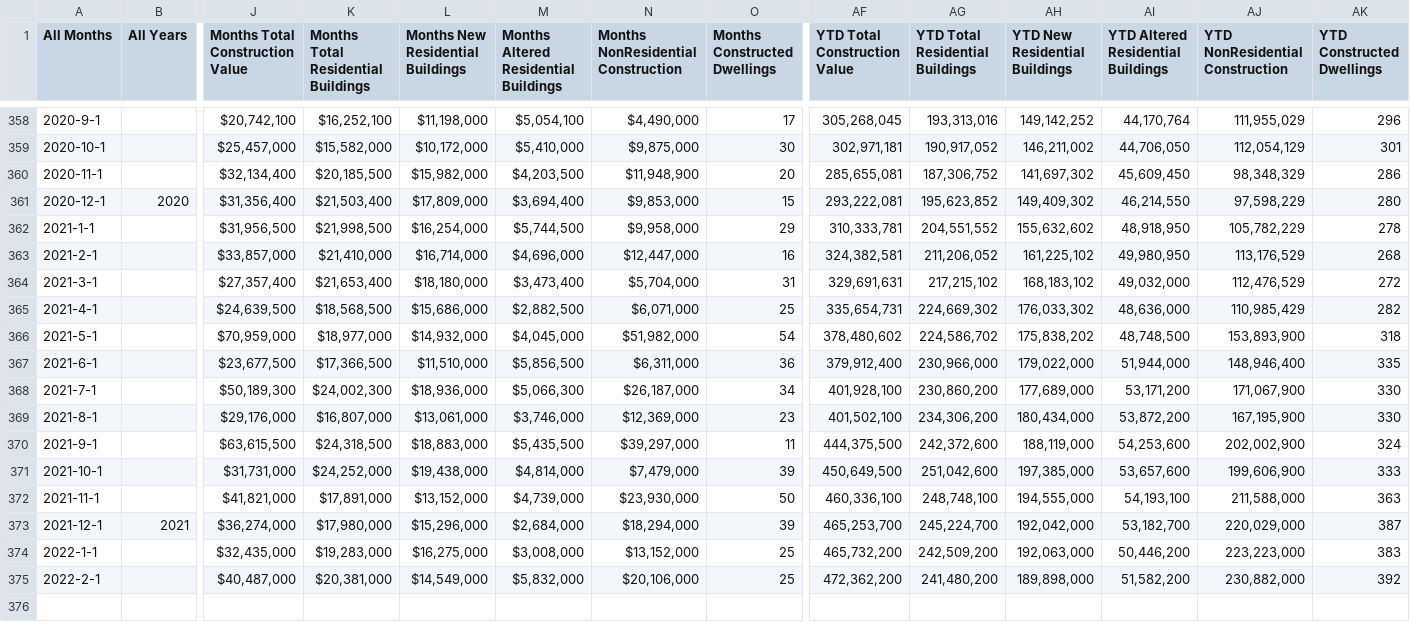
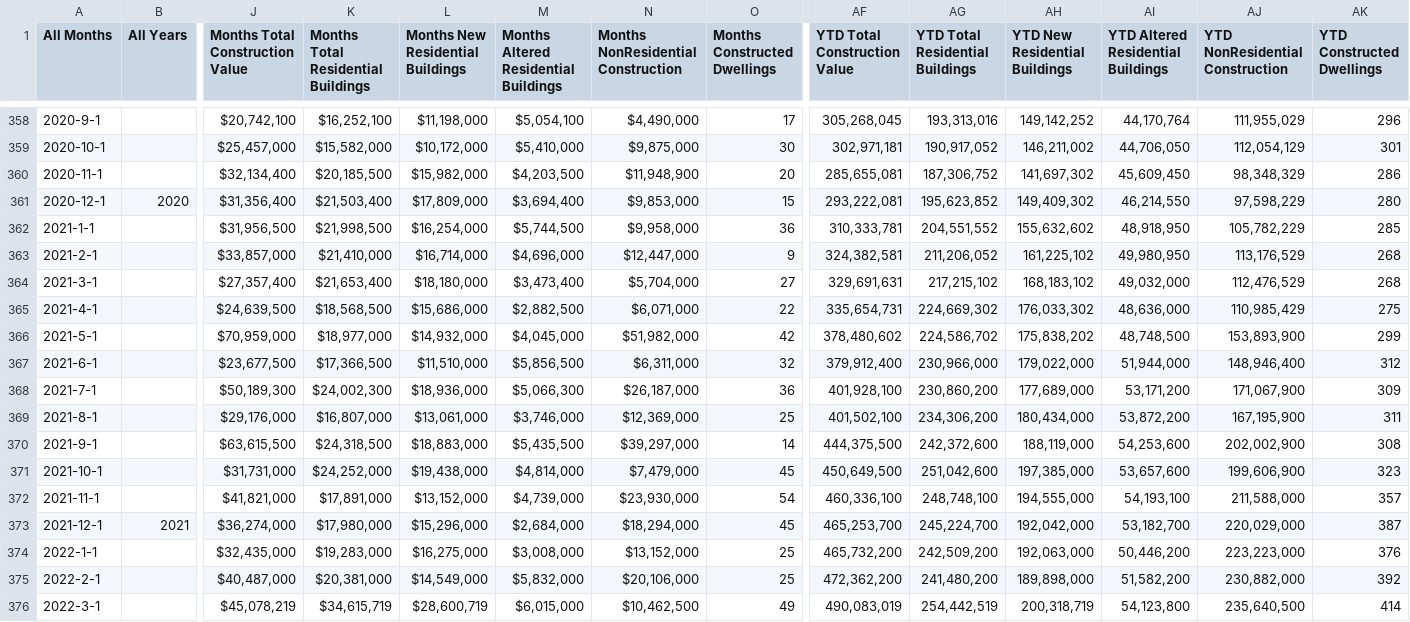
Before and after one commit to dccwebteam-app/PlotlyGraphs, a CSV file: data/CitywideBCdataMonthly.csv, drawn as a sheet; only a part is shown, gaps mark what is left out; rows hold the shown columns only; the diff names each change by its address in the sheet, - before the commit and + after, or states it on an @@ line.

Commit message:
Add files via upload

```diff
--- a/data/CitywideBCdataMonthly.csv
+++ b/data/CitywideBCdataMonthly.csv
-O362 (Months Constructed Dwellings): 29
+O362 (Months Constructed Dwellings): 36
-AK362 (YTD Constructed Dwellings): 278
+AK362 (YTD Constructed Dwellings): 285
-O363 (Months Constructed Dwellings): 16
+O363 (Months Constructed Dwellings): 9
-O364 (Months Constructed Dwellings): 31
+O364 (Months Constructed Dwellings): 27
-AK364 (YTD Constructed Dwellings): 272
+AK364 (YTD Constructed Dwellings): 268
-O365 (Months Constructed Dwellings): 25
+O365 (Months Constructed Dwellings): 22
-AK365 (YTD Constructed Dwellings): 282
+AK365 (YTD Constructed Dwellings): 275
-O366 (Months Constructed Dwellings): 54
+O366 (Months Constructed Dwellings): 42
-AK366 (YTD Constructed Dwellings): 318
+AK366 (YTD Constructed Dwellings): 299
-O367 (Months Constructed Dwellings): 36
+O367 (Months Constructed Dwellings): 32
-AK367 (YTD Constructed Dwellings): 335
+AK367 (YTD Constructed Dwellings): 312
-O368 (Months Constructed Dwellings): 34
+O368 (Months Constructed Dwellings): 36
-AK368 (YTD Constructed Dwellings): 330
+AK368 (YTD Constructed Dwellings): 309
-O369 (Months Constructed Dwellings): 23
+O369 (Months Constructed Dwellings): 25
-AK369 (YTD Constructed Dwellings): 330
+AK369 (YTD Constructed Dwellings): 311
-O370 (Months Constructed Dwellings): 11
+O370 (Months Constructed Dwellings): 14
-AK370 (YTD Constructed Dwellings): 324
+AK370 (YTD Constructed Dwellings): 308
-O371 (Months Constructed Dwellings): 39
+O371 (Months Constructed Dwellings): 45
-AK371 (YTD Constructed Dwellings): 333
+AK371 (YTD Constructed Dwellings): 323
-O372 (Months Constructed Dwellings): 50
+O372 (Months Constructed Dwellings): 54
-AK372 (YTD Constructed Dwellings): 363
+AK372 (YTD Constructed Dwellings): 357
-O373 (Months Constructed Dwellings): 39
+O373 (Months Constructed Dwellings): 45
-AK374 (YTD Constructed Dwellings): 383
+AK374 (YTD Constructed Dwellings): 376
+row 376: 2022-3-1 |  | $45,078,219 | $34,615,719 | $28,600,719 | $6,015,000 | $10,462,500 | 49 | 490,083,019 | 254,442,519 | 200,318,719 | 54,123,800 | 235,640,500 | 414
```
